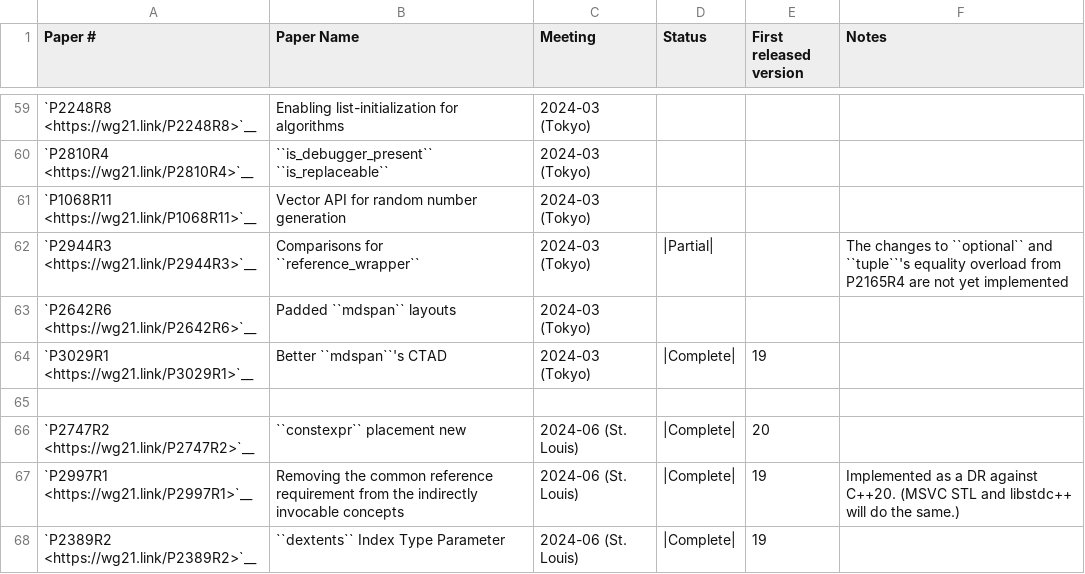
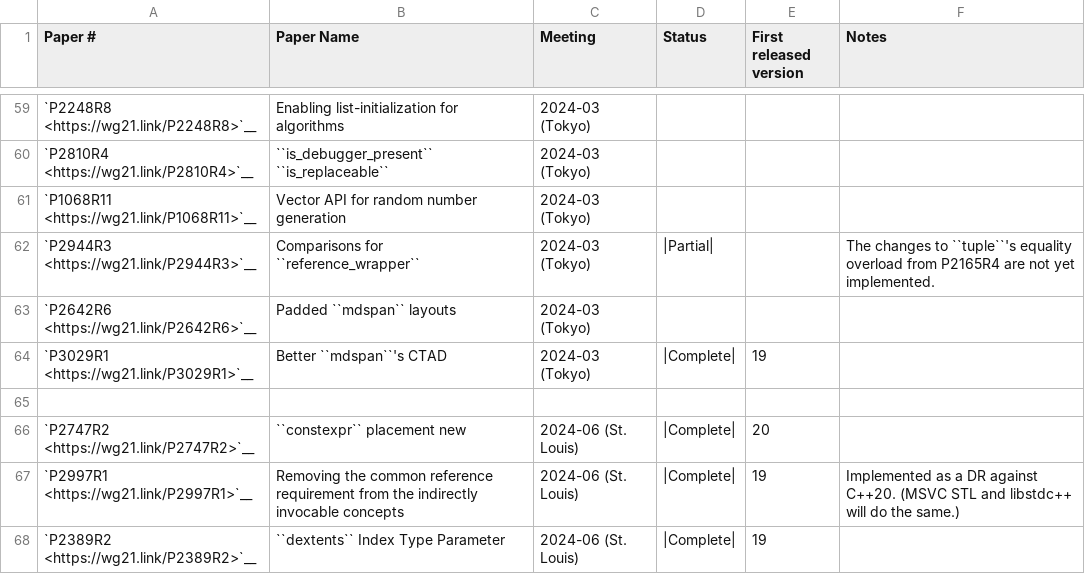
Before and after one commit to markrvmurray/llvm-mc6809, a CSV file: libcxx/docs/Status/Cxx2cPapers.csv, drawn as a sheet; only a part is shown, gaps mark what is left out.

Commit message:
[libc++] P2944R3: Constrained comparisons - `optional` (#144249)
Partially implements [P2944R3](https://wg21.link/P2944R3) which adds
constrained comparisons to std::optional.

Closes #136767


# References
[optional.relops](https://wg21.link/optional.relops)
[optional.comp.with.t](https://wg21.link/optional.comp.with.t)

---------

Co-authored-by: Hristo Hristov <zingam@outlook.com>

```diff
--- a/libcxx/docs/Status/Cxx2cPapers.csv
+++ b/libcxx/docs/Status/Cxx2cPapers.csv
@@ -61,3 +61,3 @@
 "`P1068R11 <https://wg21.link/P1068R11>`__","Vector API for random number generation","2024-03 (Tokyo)","","",""
-"`P2944R3 <https://wg21.link/P2944R3>`__","Comparisons for ``reference_wrapper``","2024-03 (Tokyo)","|Partial|","","The changes to ``optional`` and ``tuple``'s equality overload from P2165R4 are not yet implemented"
+"`P2944R3 <https://wg21.link/P2944R3>`__","Comparisons for ``reference_wrapper``","2024-03 (Tokyo)","|Partial|","","The changes to ``tuple``'s equality overload from P2165R4 are not yet implemented."
 "`P2642R6 <https://wg21.link/P2642R6>`__","Padded ``mdspan`` layouts","2024-03 (Tokyo)","","",""
```
Also changed, not shown: 14 other files.
